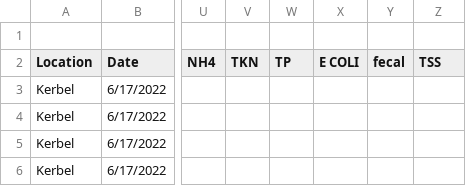
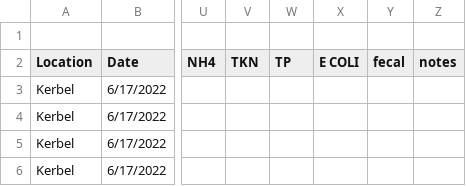
Before and after one commit to ansleybrown1337/water-data-converter-in-r-and-python, a CSV file: Example Old Data/old_data_format.csv, drawn as a sheet; only a part is shown, gaps mark what is left out; the diff names each change by its address in the sheet, - before the commit and + after, or states it on an @@ line.

```diff
--- a/Example Old Data/old_data_format.csv
+++ b/Example Old Data/old_data_format.csv
-Z2: TSS
+Z2: notes
```
Also changed, not shown: 2 other files.
